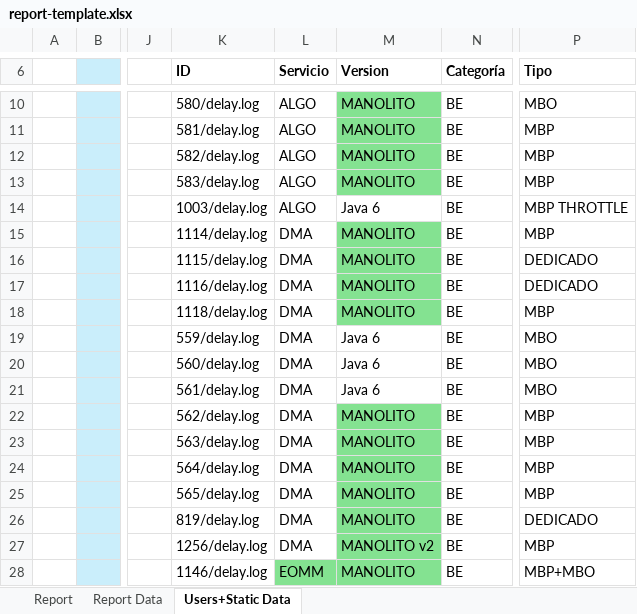
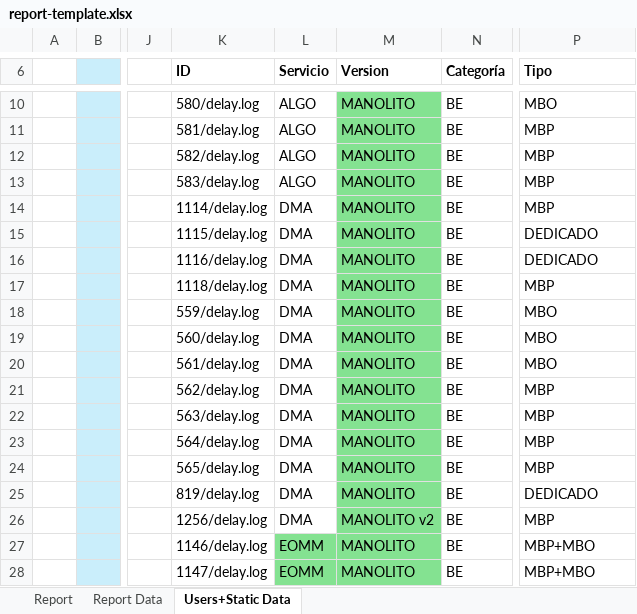
Before and after one commit to FrancoMinati/Latency-Log-Filter, an Excel workbook: report-template.xlsx, sheet Users+Static Data, drawn as a sheet; only a part is shown, gaps mark what is left out; values as stored, in another font and other column widths than the file's, no borders; the diff covers the shown part only; the diff names each change by its address in the sheet, - before the commit and + after, or states it on an @@ line.

```diff
--- a/report-template.xlsx (sheet Users+Static Data)
+++ b/report-template.xlsx (sheet Users+Static Data)
-K14 (ID): 1003/delay.log
+K14 (ID): 1114/delay.log
-L14 (Servicio): ALGO
+L14 (Servicio): DMA
-M14 (Version): Java 6
+M14 (Version): MANOLITO
-M14 fill: none
+M14 fill: #84E291
-P14 (Tipo): MBP THROTTLE
+P14 (Tipo): MBP
-K15 (ID): 1114/delay.log
+K15 (ID): 1115/delay.log
-P15 (Tipo): MBP
+P15 (Tipo): DEDICADO
-K16 (ID): 1115/delay.log
+K16 (ID): 1116/delay.log
-K17 (ID): 1116/delay.log
+K17 (ID): 1118/delay.log
-P17 (Tipo): DEDICADO
+P17 (Tipo): MBP
-K18 (ID): 1118/delay.log
+K18 (ID): 559/delay.log
-P18 (Tipo): MBP
+P18 (Tipo): MBO
-K19 (ID): 559/delay.log
+K19 (ID): 560/delay.log
-M19:M21 (Version): Java 6
+M19:M21 (Version): MANOLITO
-M19:M21 fill: none
+M19:M21 fill: #84E291
-K20 (ID): 560/delay.log
+K20 (ID): 561/delay.log
-K21 (ID): 561/delay.log
+K21 (ID): 562/delay.log
-P21 (Tipo): MBO
+P21 (Tipo): MBP
-K22 (ID): 562/delay.log
+K22 (ID): 563/delay.log
-K23 (ID): 563/delay.log
+K23 (ID): 564/delay.log
-K24 (ID): 564/delay.log
+K24 (ID): 565/delay.log
-K25 (ID): 565/delay.log
+K25 (ID): 819/delay.log
-P25 (Tipo): MBP
+P25 (Tipo): DEDICADO
-K26 (ID): 819/delay.log
+K26 (ID): 1256/delay.log
-M26 (Version): MANOLITO
+M26 (Version): MANOLITO v2
-P26 (Tipo): DEDICADO
+P26 (Tipo): MBP
-K27 (ID): 1256/delay.log
+K27 (ID): 1146/delay.log
-L27 (Servicio): DMA
+L27 (Servicio): EOMM
-L27 fill: none
+L27 fill: #84E291
-M27 (Version): MANOLITO v2
+M27 (Version): MANOLITO
-P27 (Tipo): MBP
+P27 (Tipo): MBP+MBO
-K28 (ID): 1146/delay.log
+K28 (ID): 1147/delay.log
```
Also changed, not shown: 1 added row, 1 removed row, 17 edited cells and cell formats elsewhere in this sheet, sheet Report.
